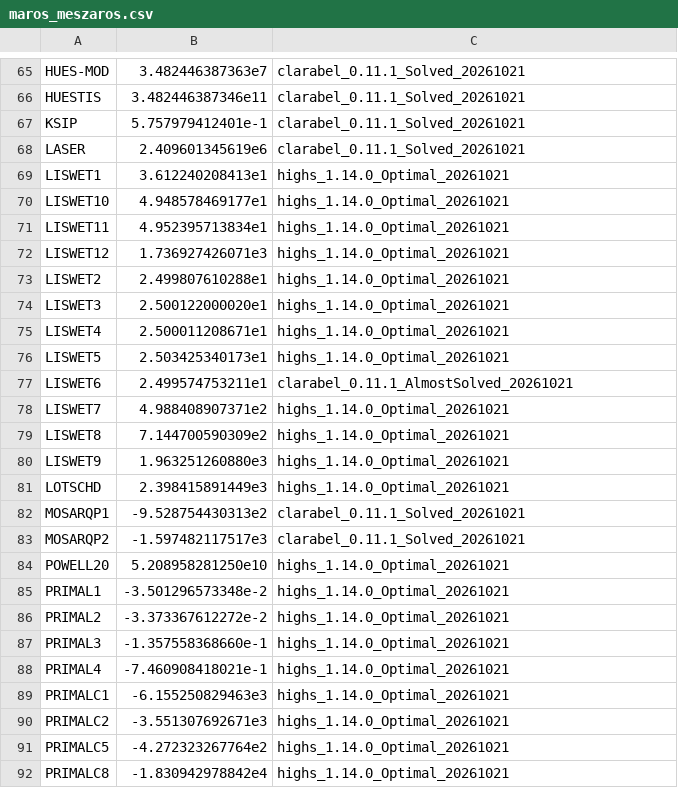
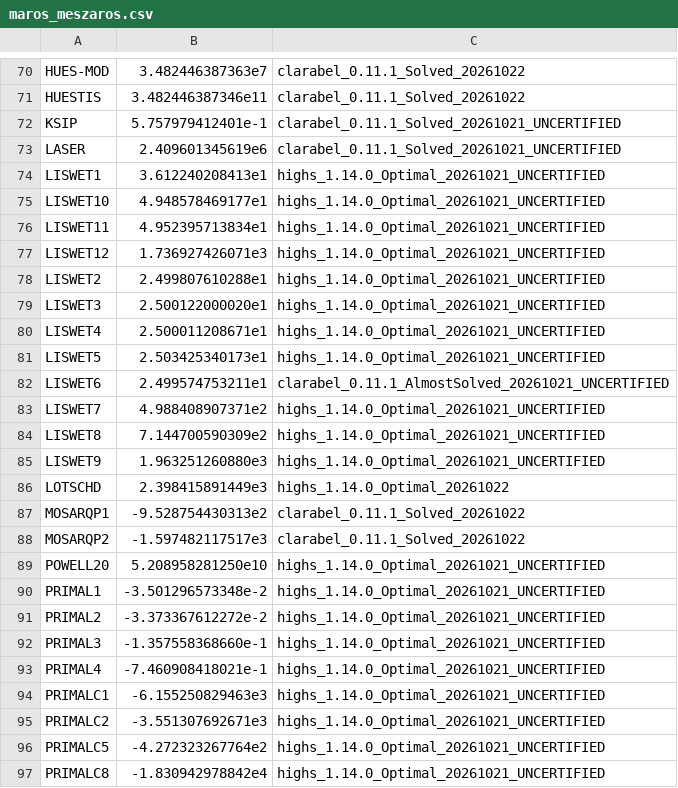
Before and after one commit to hika019/Otspot, a CSV file: data/baseline_objectives/maros_meszaros.csv, drawn as a sheet; only a part is shown, gaps mark what is left out; addresses are those after the commit; the diff covers the shown part only; the diff names each change by its address in the sheet, - before the commit and + after, or states it on an @@ line.

Commit message:
test: maros baseline を厳密検算で再生成し、検算不能 50 問を UNCERTIFIED にする
全 138 問を strict certificate (下降界の符号を丸め誤差込みで証明できなければ
-inf) で再検算し、88 問が合格した。合格行は値と source を 20261022 の検算に
更新し、不合格 50 問は参照値と旧 source を保持したまま source 末尾に
_UNCERTIFIED を付けて、検算済みでないことを明示する。BOYD1 は
Clarabel-noequil の線形化双対で合格したため、値と source を更新した。

```diff
--- a/data/baseline_objectives/maros_meszaros.csv
+++ b/data/baseline_objectives/maros_meszaros.csv
-C70:C71: clarabel_0.11.1_Solved_20261021
+C70:C71: clarabel_0.11.1_Solved_20261022
-C72:C73: clarabel_0.11.1_Solved_20261021
+C72:C73: clarabel_0.11.1_Solved_20261021_UNCERTIFIED
-C74:C81: highs_1.14.0_Optimal_20261021
+C74:C81: highs_1.14.0_Optimal_20261021_UNCERTIFIED
-C82: clarabel_0.11.1_AlmostSolved_20261021
+C82: clarabel_0.11.1_AlmostSolved_20261021_UNCERTIFIED
-C83:C85: highs_1.14.0_Optimal_20261021
+C83:C85: highs_1.14.0_Optimal_20261021_UNCERTIFIED
-C86: highs_1.14.0_Optimal_20261021
+C86: highs_1.14.0_Optimal_20261022
-C87:C88: clarabel_0.11.1_Solved_20261021
+C87:C88: clarabel_0.11.1_Solved_20261022
-C89:C97: highs_1.14.0_Optimal_20261021
+C89:C97: highs_1.14.0_Optimal_20261021_UNCERTIFIED
```
Also changed, not shown: 7 added rows, 2 removed rows and 122 edited cells elsewhere in this file.
